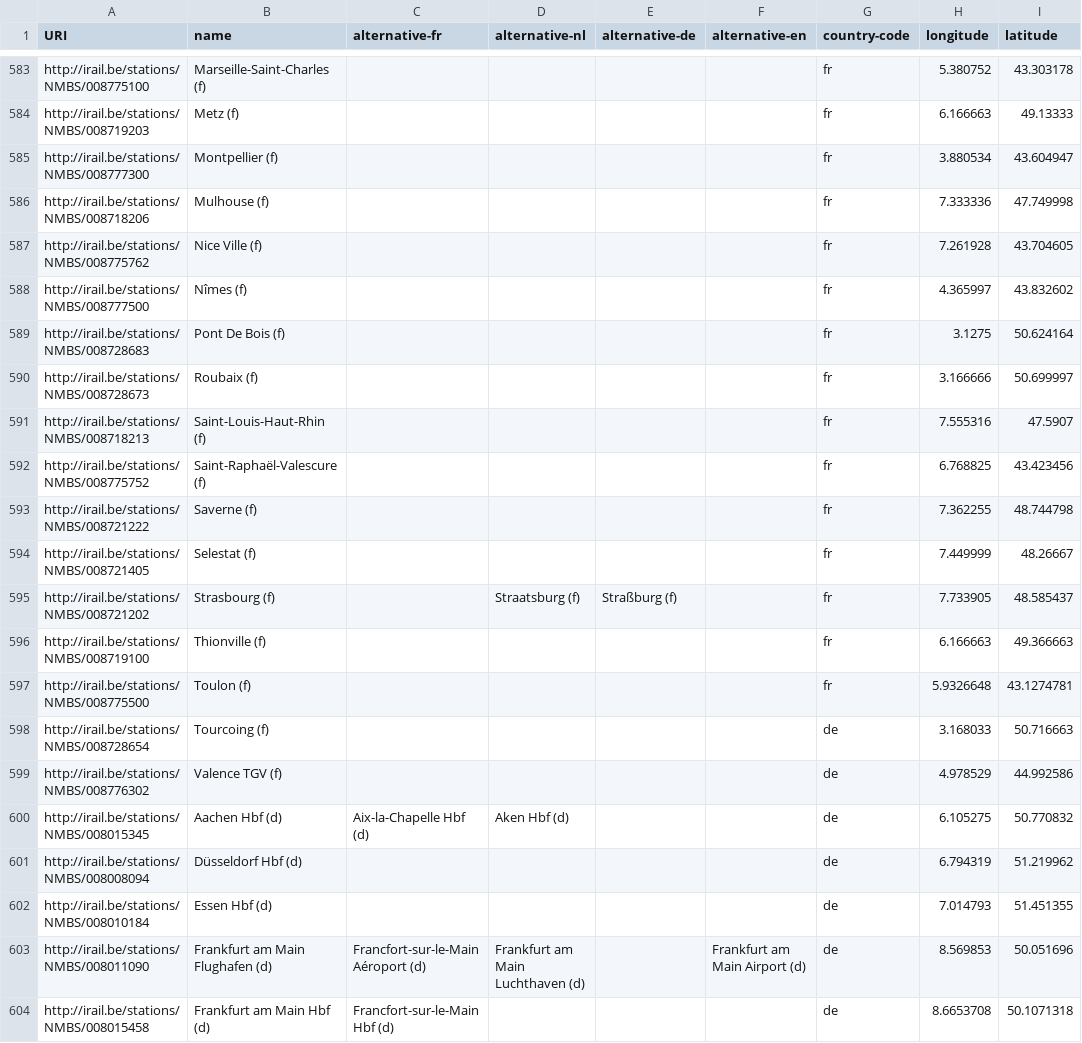
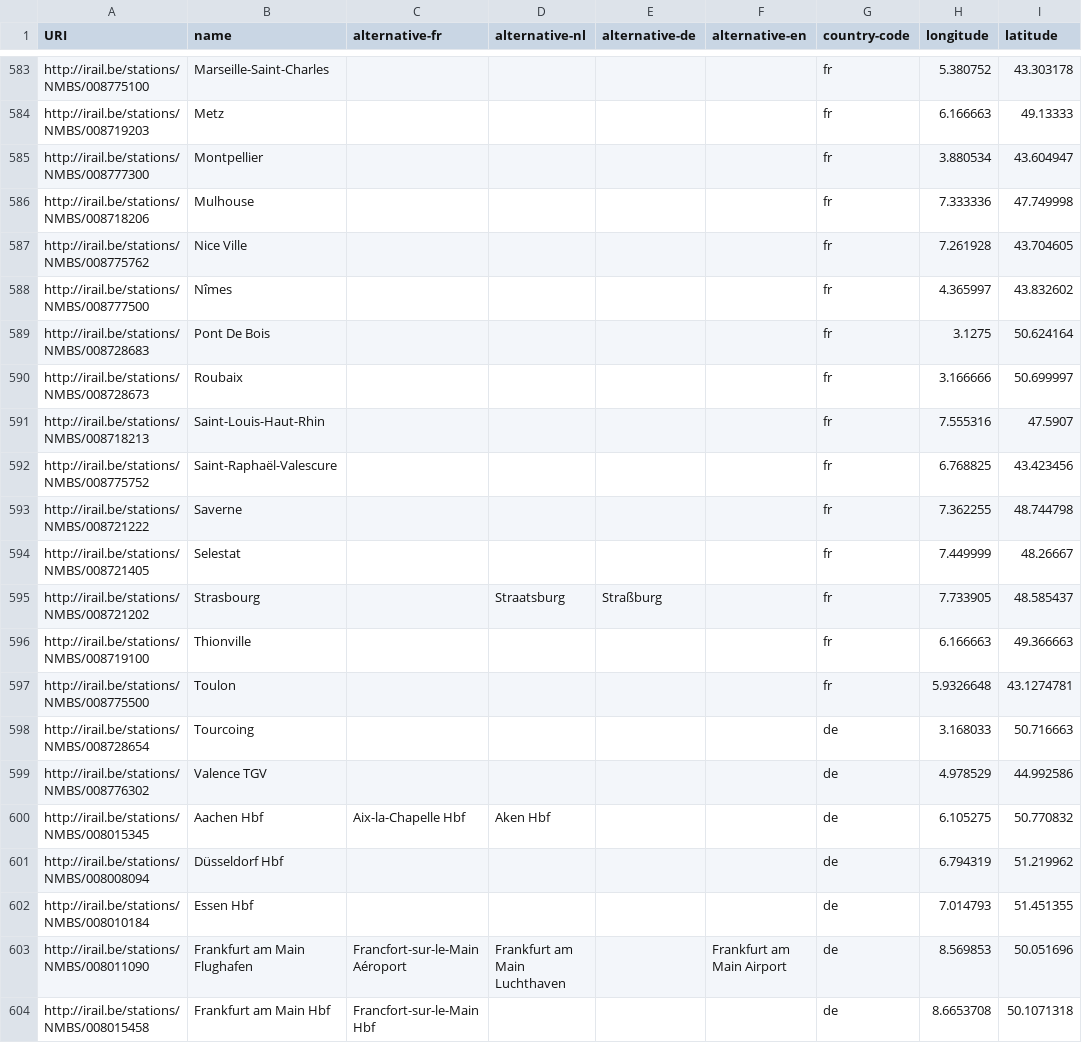
Before and after one commit to iRail/stations, a CSV file: stations.csv, drawn as a sheet; only a part is shown, gaps mark what is left out; the diff covers the shown part only; the diff names each change by its address in the sheet, - before the commit and + after, or states it on an @@ line.

Commit message:
Removed country codes from `name` and `alternative` columns

```diff
--- a/stations.csv
+++ b/stations.csv
-B583 (name): Marseille-Saint-Charles (f)
+B583 (name): Marseille-Saint-Charles
-B584 (name): Metz (f)
+B584 (name): Metz
-B585 (name): Montpellier (f)
+B585 (name): Montpellier
-B586 (name): Mulhouse (f)
+B586 (name): Mulhouse
-B587 (name): Nice Ville (f)
+B587 (name): Nice Ville
-B588 (name): Nîmes (f)
+B588 (name): Nîmes
-B589 (name): Pont De Bois (f)
+B589 (name): Pont De Bois
-B590 (name): Roubaix (f)
+B590 (name): Roubaix
-B591 (name): Saint-Louis-Haut-Rhin (f)
+B591 (name): Saint-Louis-Haut-Rhin
-B592 (name): Saint-Raphaël-Valescure (f)
+B592 (name): Saint-Raphaël-Valescure
-B593 (name): Saverne (f)
+B593 (name): Saverne
-B594 (name): Selestat (f)
+B594 (name): Selestat
-B595 (name): Strasbourg (f)
+B595 (name): Strasbourg
-D595 (alternative-nl): Straatsburg (f)
+D595 (alternative-nl): Straatsburg
-E595 (alternative-de): Straßburg (f)
+E595 (alternative-de): Straßburg
-B596 (name): Thionville (f)
+B596 (name): Thionville
-B597 (name): Toulon (f)
+B597 (name): Toulon
-B598 (name): Tourcoing (f)
+B598 (name): Tourcoing
-B599 (name): Valence TGV (f)
+B599 (name): Valence TGV
-B600 (name): Aachen Hbf (d)
+B600 (name): Aachen Hbf
-C600 (alternative-fr): Aix-la-Chapelle Hbf (d)
+C600 (alternative-fr): Aix-la-Chapelle Hbf
-D600 (alternative-nl): Aken Hbf (d)
+D600 (alternative-nl): Aken Hbf
-B601 (name): Düsseldorf Hbf (d)
+B601 (name): Düsseldorf Hbf
-B602 (name): Essen Hbf (d)
+B602 (name): Essen Hbf
-B603 (name): Frankfurt am Main Flughafen (d)
+B603 (name): Frankfurt am Main Flughafen
-C603 (alternative-fr): Francfort-sur-le-Main Aéroport (d)
+C603 (alternative-fr): Francfort-sur-le-Main Aéroport
-D603 (alternative-nl): Frankfurt am Main Luchthaven (d)
+D603 (alternative-nl): Frankfurt am Main Luchthaven
-F603 (alternative-en): Frankfurt am Main Airport (d)
+F603 (alternative-en): Frankfurt am Main Airport
-B604 (name): Frankfurt am Main Hbf (d)
+B604 (name): Frankfurt am Main Hbf
-C604 (alternative-fr): Francfort-sur-le-Main Hbf (d)
+C604 (alternative-fr): Francfort-sur-le-Main Hbf
```
Also changed, not shown: 67 edited cells elsewhere in this file.
